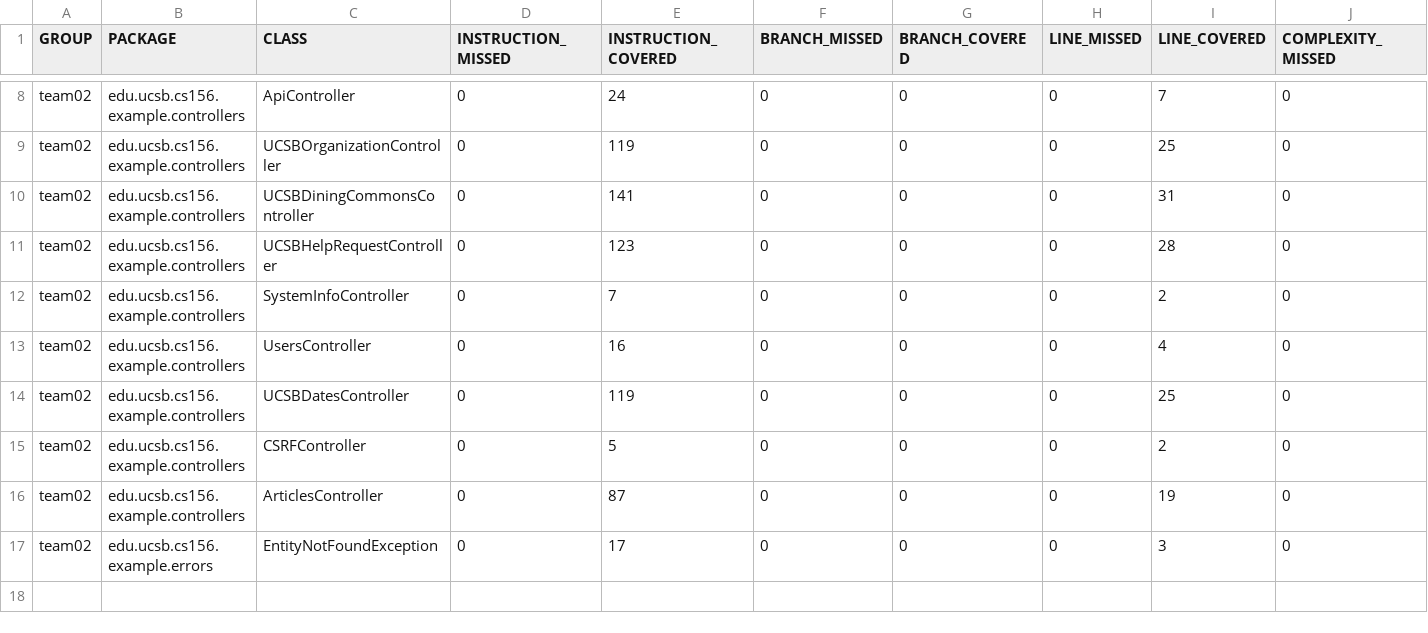
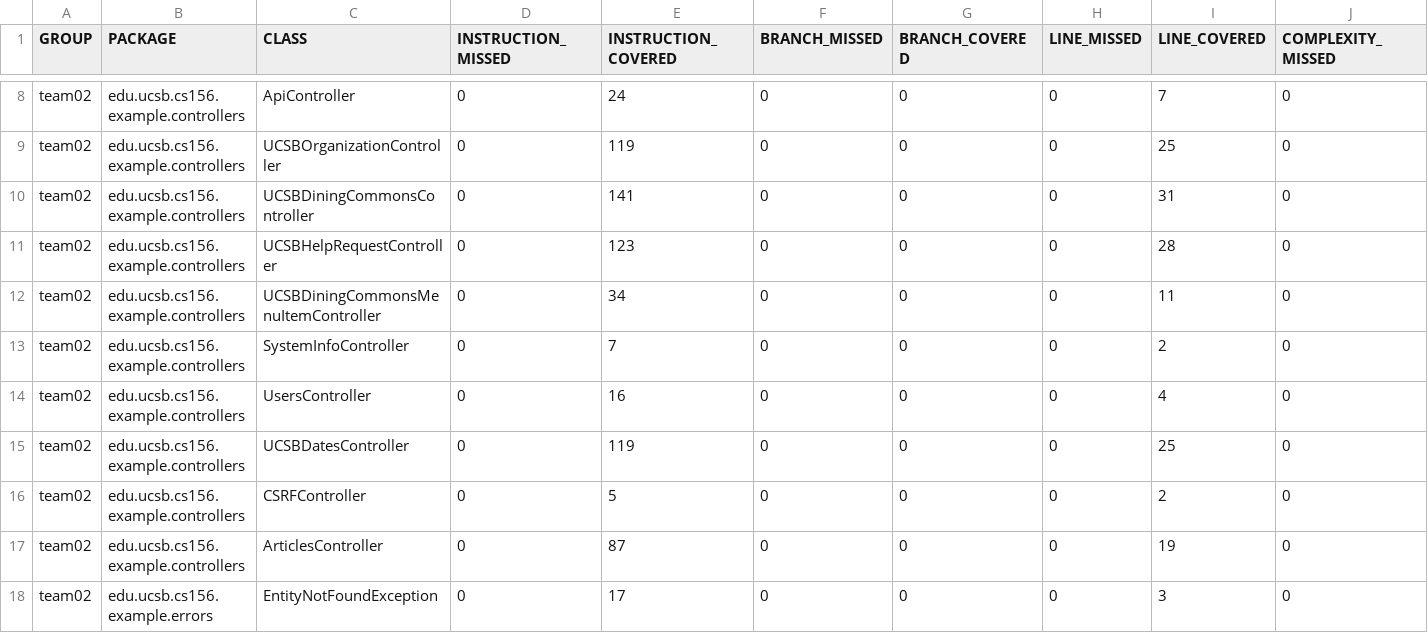
Before and after one commit to ucsb-cs156-s24/team02-s24-5pm-7, a CSV file: jacoco/jacoco.csv, drawn as a sheet; only a part is shown, gaps mark what is left out; rows hold the shown columns only; the diff names each change by its address in the sheet, - before the commit and + after, or states it on an @@ line.

Commit message:
Deploying to gh-pages from @ ucsb-cs156-s24/team02-s24-5pm-7@33501460d1cdff9519bd06ff994715f5b9e0497d 🚀

```diff
--- a/jacoco/jacoco.csv
+++ b/jacoco/jacoco.csv
+row 12: team02 | edu.ucsb.cs156.example.controllers | UCSBDiningCommonsMenuItemController | 0 | 34 | 0 | 0 | 0 | 11 | 0
```
Also changed, not shown: 7 other files.
